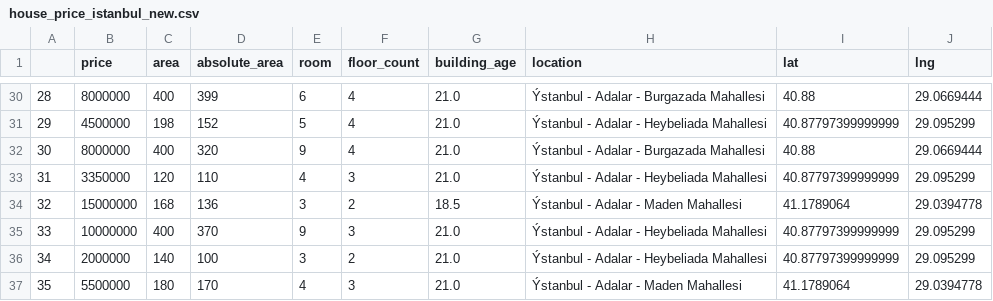
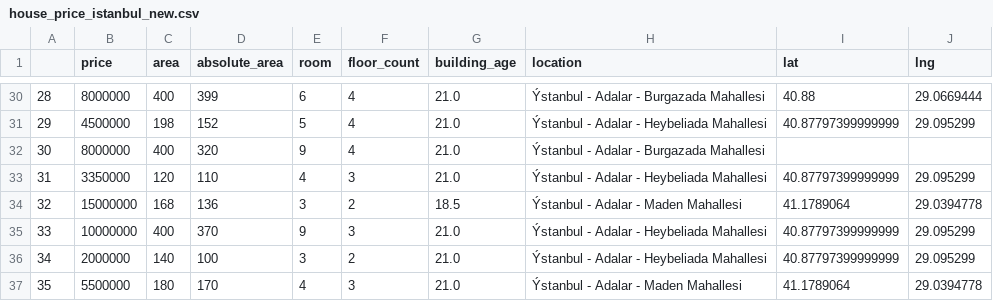
Before and after one commit to furkan15ozturk/Local-House-Price-Prediction-Flask-Application, a CSV file: Local House Price Prediction Interface/CSV Files/house_price_istanbul_new.csv, drawn as a sheet; only a part is shown, gaps mark what is left out.

```diff
--- a/Local House Price Prediction Interface/CSV Files/house_price_istanbul_new.csv
+++ b/Local House Price Prediction Interface/CSV Files/house_price_istanbul_new.csv
@@ -31,3 +31,3 @@
 29,4500000,198,152,5,4,21.0,Ýstanbul - Adalar - Heybeliada Mahallesi,40.87797399999999,29.095299
-30,8000000,400,320,9,4,21.0,Ýstanbul - Adalar - Burgazada Mahallesi,40.88,29.0669444
+30,8000000,400,320,9,4,21.0,Ýstanbul - Adalar - Burgazada Mahallesi,,
 31,3350000,120,110,4,3,21.0,Ýstanbul - Adalar - Heybeliada Mahallesi,40.87797399999999,29.095299
```
Also changed, not shown: 1 other file.
